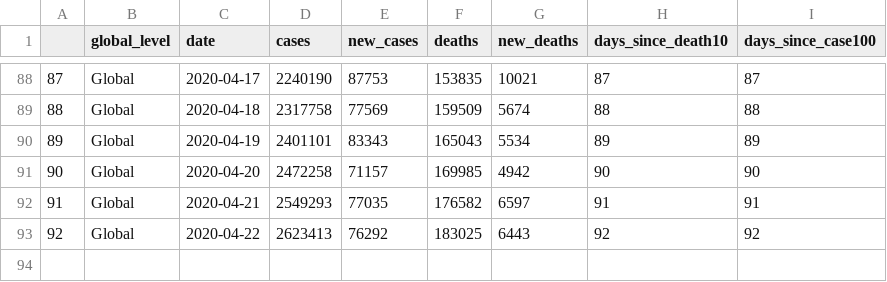
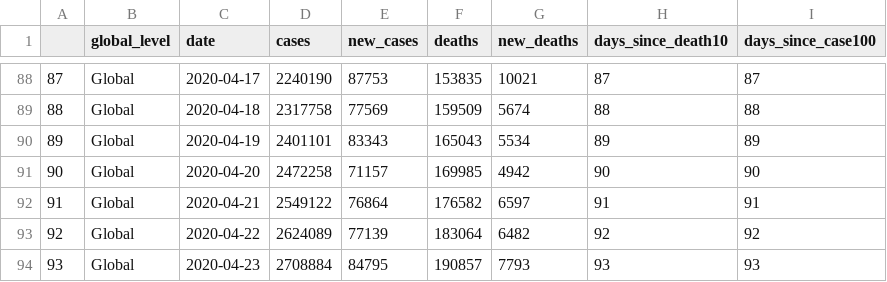
Before and after one commit to eparker12/nCoV_tracker, a CSV file: input_data/coronavirus_global.csv, drawn as a sheet; only a part is shown, gaps mark what is left out.

```diff
--- a/input_data/coronavirus_global.csv
+++ b/input_data/coronavirus_global.csv
@@ -91,3 +91,4 @@
 "90","Global",2020-04-20,2472258,71157,169985,4942,90,90
-"91","Global",2020-04-21,2549293,77035,176582,6597,91,91
-"92","Global",2020-04-22,2623413,76292,183025,6443,92,92
+"91","Global",2020-04-21,2549122,76864,176582,6597,91,91
+"92","Global",2020-04-22,2624089,77139,183064,6482,92,92
+"93","Global",2020-04-23,2708884,84795,190857,7793,93,93
```
Also changed, not shown: input_data/coronavirus_continent.csv, input_data/coronavirus_today.csv, 5 other files.
